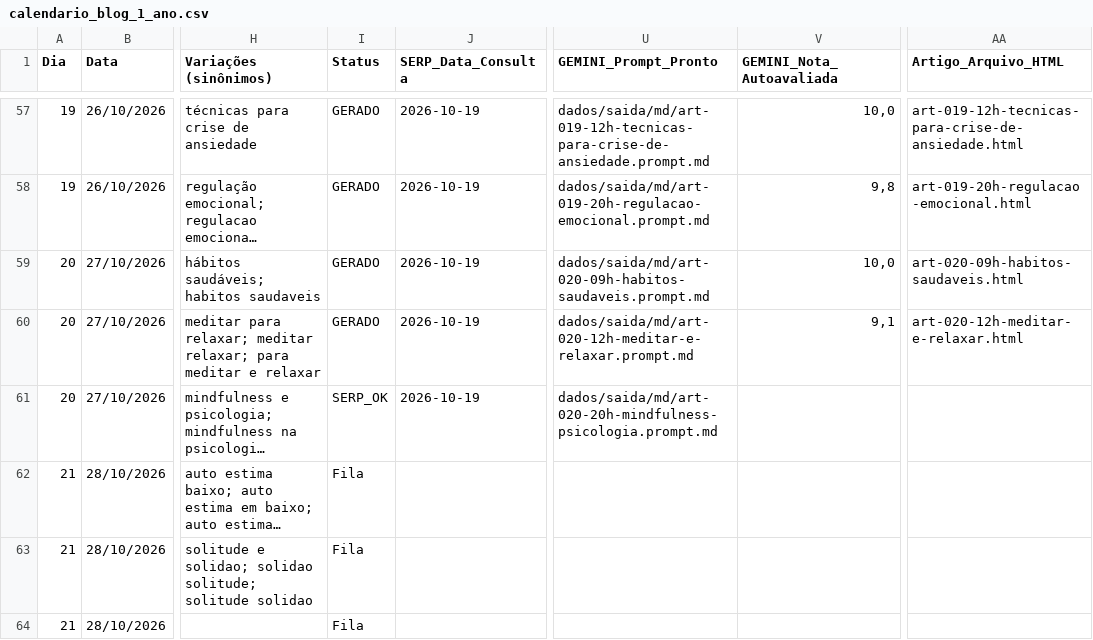
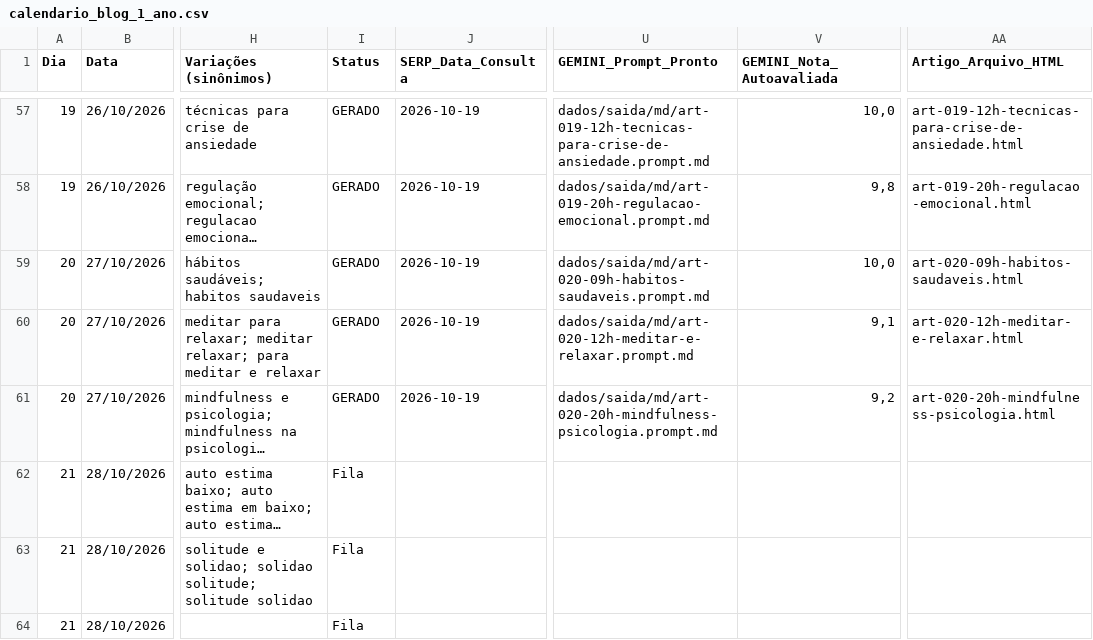
Before and after one commit to saasdavi/mentemais_blog, a CSV file: dados/calendario_blog_1_ano.csv, drawn as a sheet; only a part is shown, gaps mark what is left out; long unchanged cells end in …; the diff names each change by its address in the sheet, - before the commit and + after, or states it on an @@ line.

```diff
--- a/dados/calendario_blog_1_ano.csv
+++ b/dados/calendario_blog_1_ano.csv
-I61 (Status): SERP_OK
+I61 (Status): GERADO
-V61 (GEMINI_Nota_Autoavaliada): (empty)
+V61 (GEMINI_Nota_Autoavaliada): 9,2
-AA61 (Artigo_Arquivo_HTML): (empty)
+AA61 (Artigo_Arquivo_HTML): art-020-20h-mindfulness-psicologia.html
```
Also changed, not shown: 2 other files.
